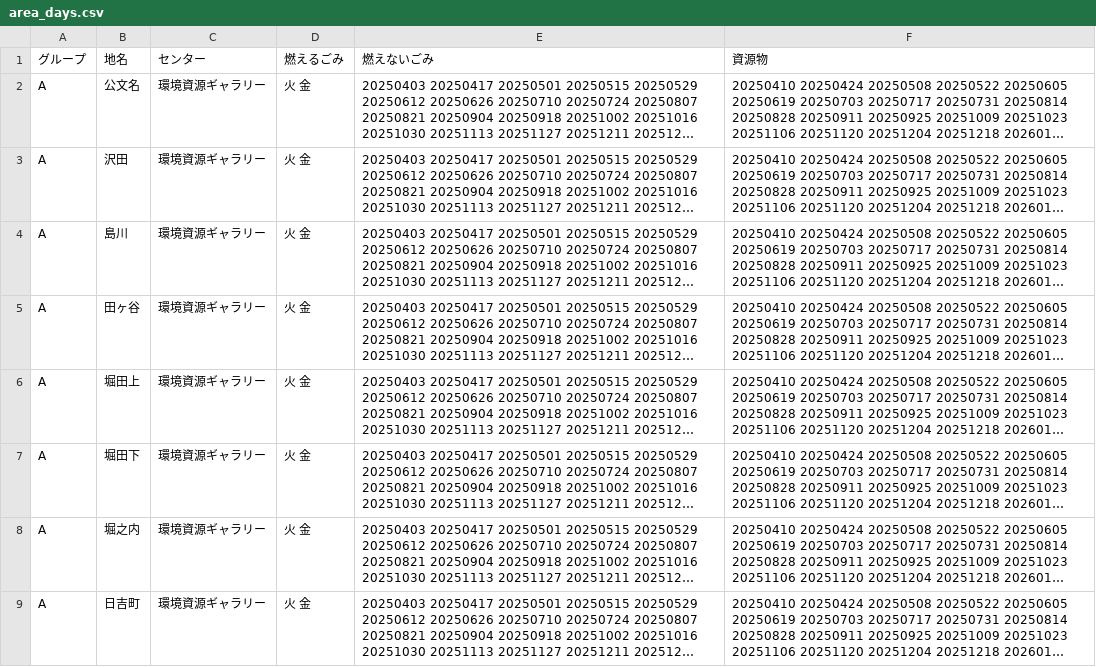
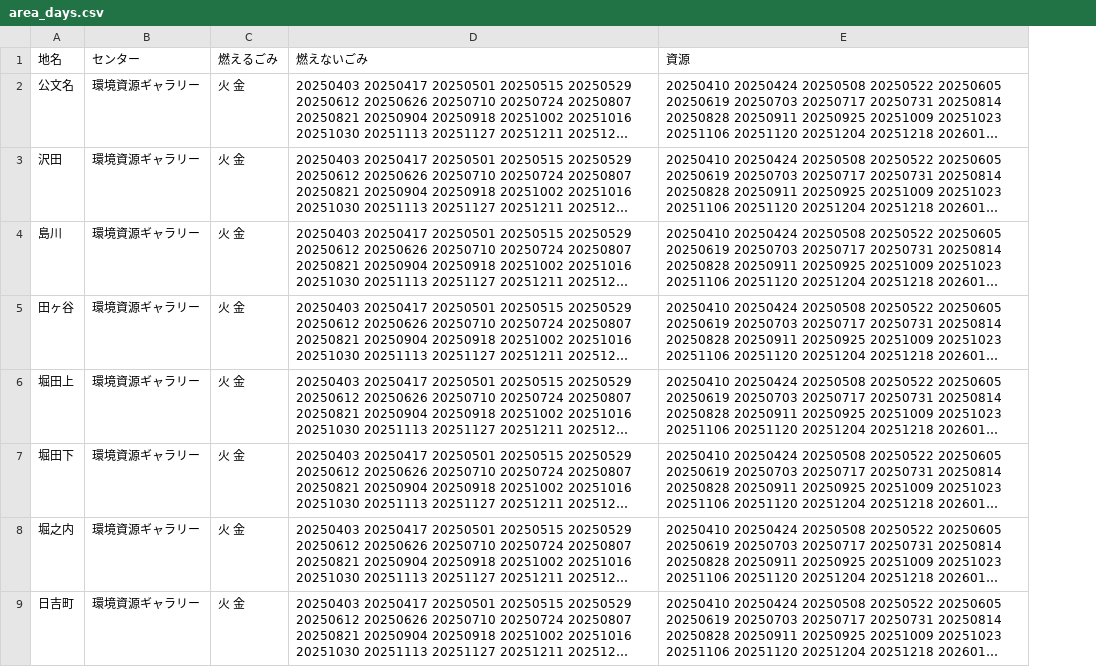
Before and after one commit to kikugawashi/5374, a CSV file: data/area_days.csv, drawn as a sheet; only a part is shown; long unchanged cells end in …; removed rows and columns are numbered as before the commit, all else as after; the diff names each change by its address in the sheet, - before the commit and + after, or states it on an @@ line.

Commit message:
Update area_days.csv

```diff
--- a/data/area_days.csv
+++ b/data/area_days.csv
-column A (グループ), rows 2-9: all A
-E1: 資源物
+E1: 資源
```
